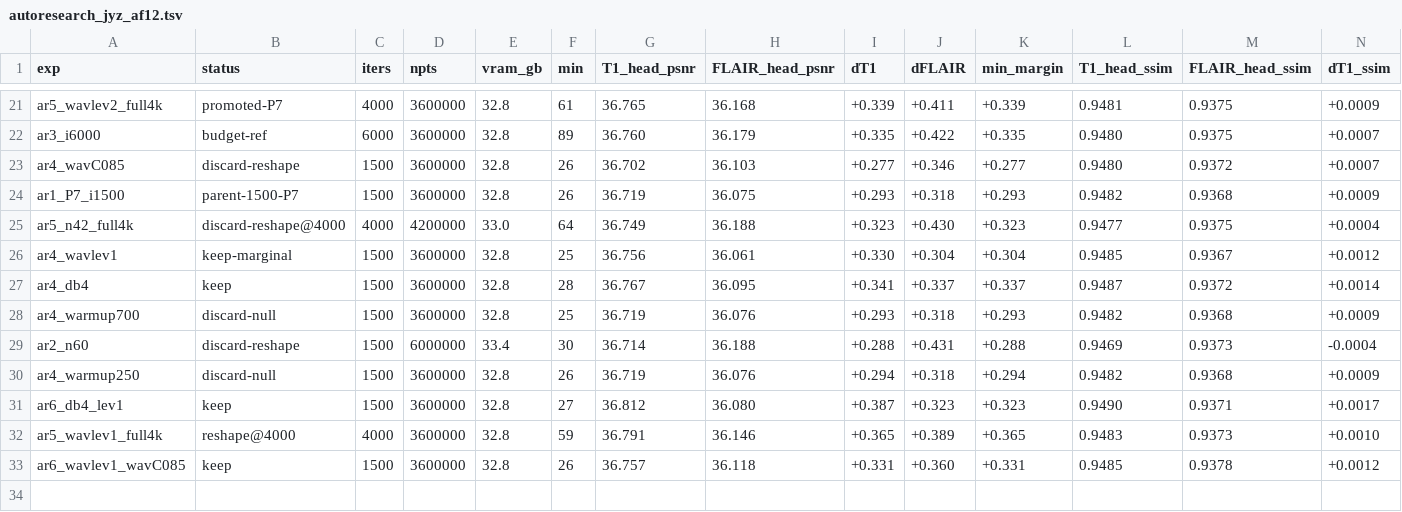
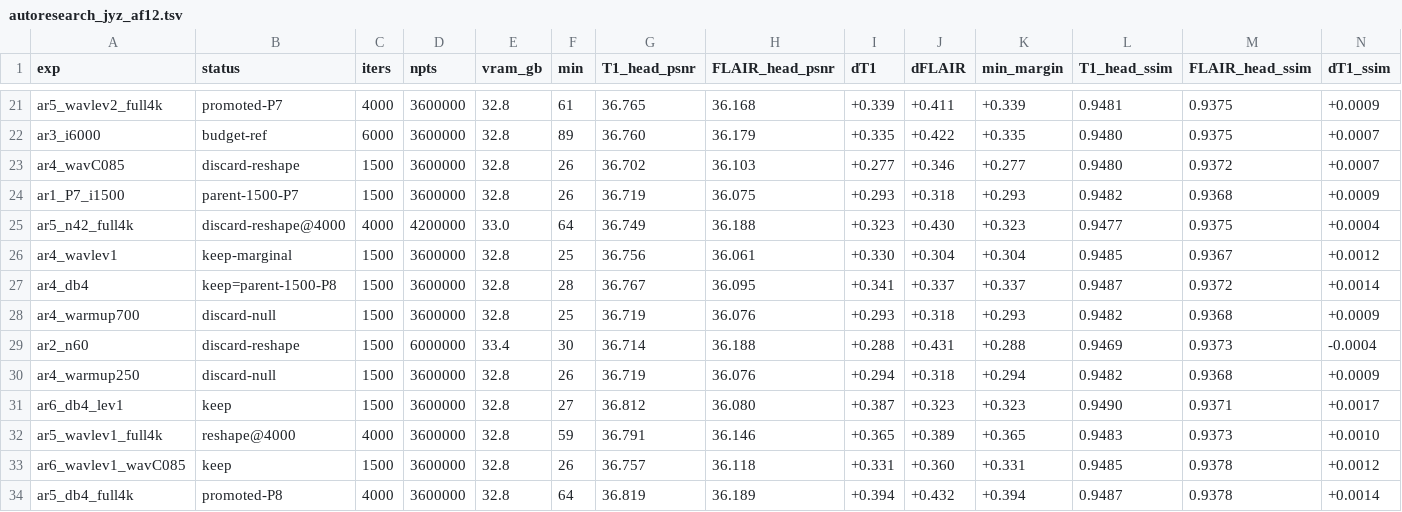
Before and after one commit to sober235/mcgs, a TSV file: autoresearch_jyz_af12.tsv, drawn as a sheet; only a part is shown, gaps mark what is left out; rows hold the shown columns only; the diff names each change by its address in the sheet, - before the commit and + after, or states it on an @@ line.

Commit message:
autoresearch jyz af12: promotion 4 - db4 wavelet family beats P7 at 4000 on every head cell (36.819 / 36.189); P8 baked into the runner

```diff
--- a/autoresearch_jyz_af12.tsv
+++ b/autoresearch_jyz_af12.tsv
-B27 (status): keep
+B27 (status): keep=parent-1500-P8
+row 34: ar5_db4_full4k | promoted-P8 | 4000 | 3600000 | 32.8 | 64 | 36.819 | 36.189 | +0.394 | +0.432 | +0.394 | 0.9487 | 0.9378 | +0.0014
```
Also changed, not shown: 2 other files.
